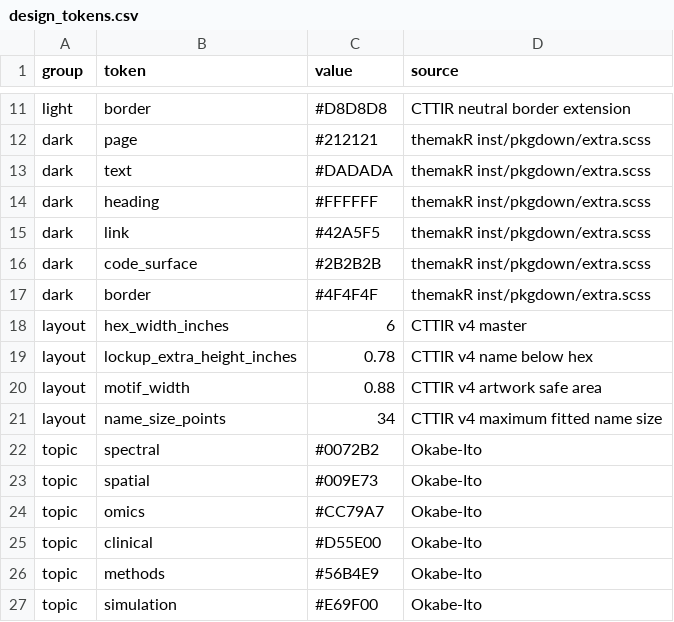
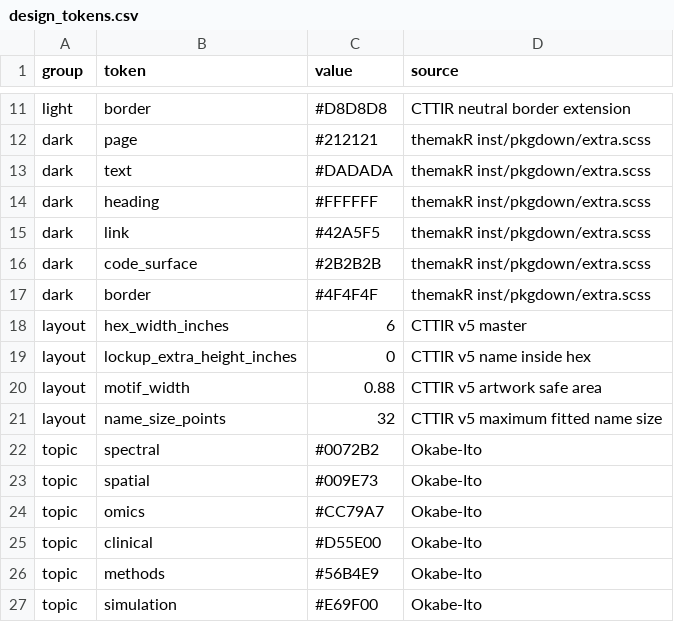
Before and after one commit to CTTIR/cellreportR, a CSV file: tools/branding/design_tokens.csv, drawn as a sheet; only a part is shown, gaps mark what is left out.

Commit message:
Update CTTIR branding to v5

```diff
--- a/tools/branding/design_tokens.csv
+++ b/tools/branding/design_tokens.csv
@@ -17,6 +17,6 @@ dark,code_surface,#2B2B2B,themakR inst/pkgdown/extra.scss
 dark,border,#4F4F4F,themakR inst/pkgdown/extra.scss
-layout,hex_width_inches,6,CTTIR v4 master
-layout,lockup_extra_height_inches,0.78,CTTIR v4 name below hex
-layout,motif_width,0.88,CTTIR v4 artwork safe area
-layout,name_size_points,34,CTTIR v4 maximum fitted name size
+layout,hex_width_inches,6,CTTIR v5 master
+layout,lockup_extra_height_inches,0,CTTIR v5 name inside hex
+layout,motif_width,0.88,CTTIR v5 artwork safe area
+layout,name_size_points,32,CTTIR v5 maximum fitted name size
 topic,spectral,#0072B2,Okabe-Ito
```
Also changed, not shown: 16 other files.
